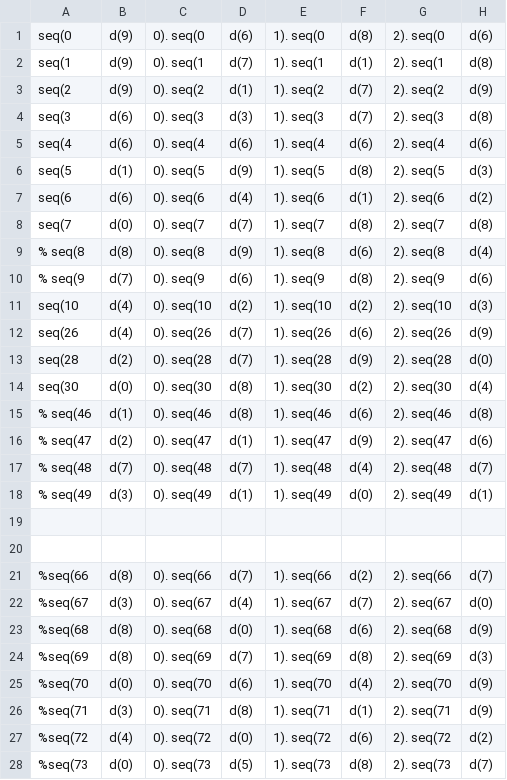
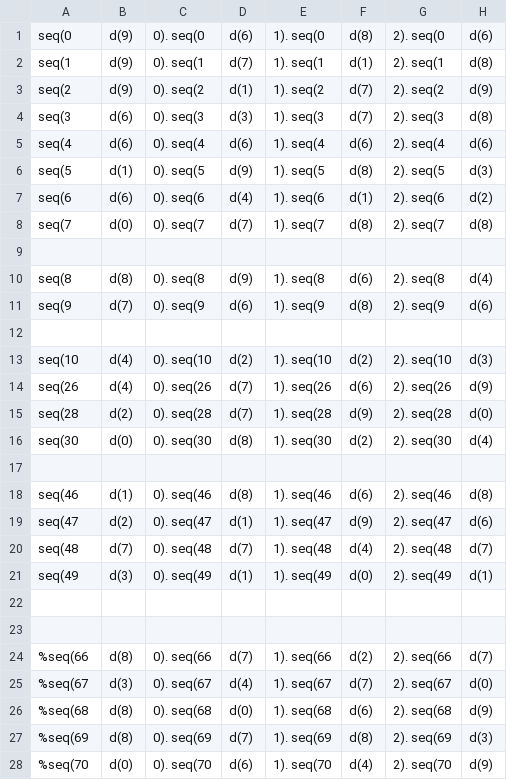
Before and after one commit to nkatzz/asal, a CSV file: data/mnist_nesy/train.csv, drawn as a sheet; only a part is shown; the shorter side is filled out with more unchanged rows; addresses are those after the commit; rows hold the shown columns only; the diff names each change by its address in the sheet, - before the commit and + after, or states it on an @@ line.

Commit message:
Working on active learning v3, changing data structures, make the workflow generic. This is unstable, work in progress.

```diff
--- a/data/mnist_nesy/train.csv
+++ b/data/mnist_nesy/train.csv
+row 9: (empty)
-A10: % seq(8
+A10: seq(8
-A11: % seq(9
+A11: seq(9
+row 12: (empty)
+row 17: (empty)
-A18: % seq(46
+A18: seq(46
-A19: % seq(47
+A19: seq(47
-A20: % seq(48
+A20: seq(48
-A21: % seq(49
+A21: seq(49
```
Also changed, not shown: 54 other files.
